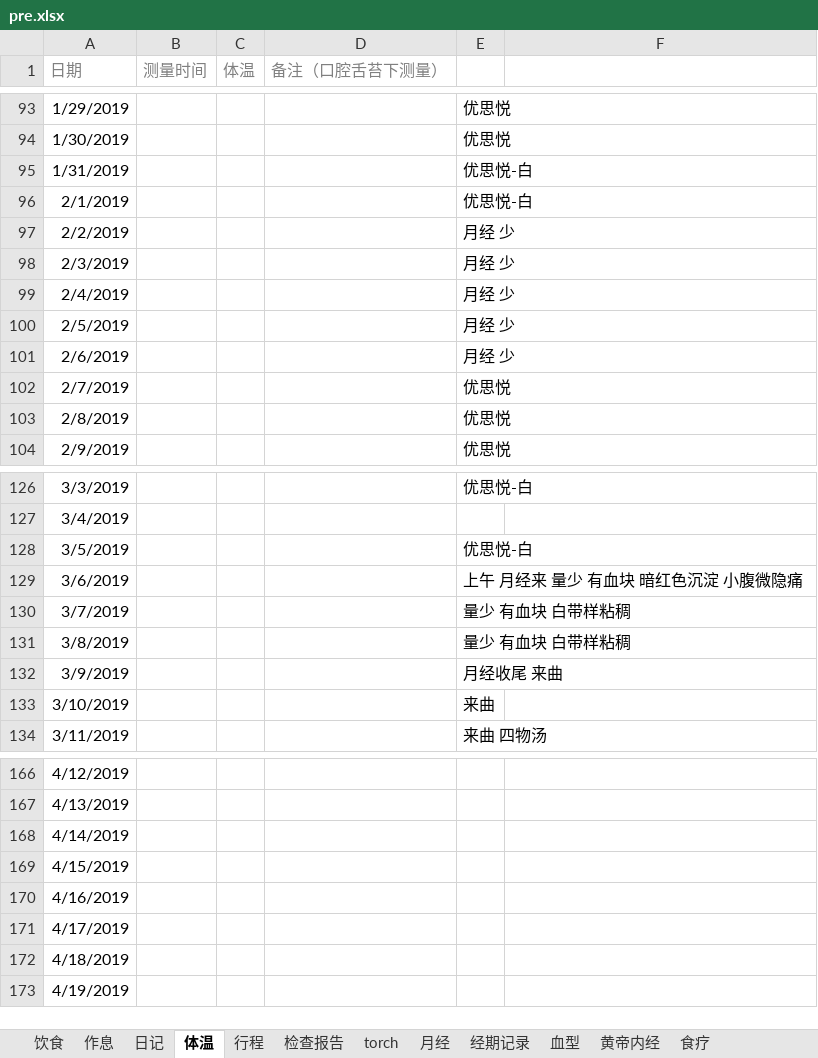
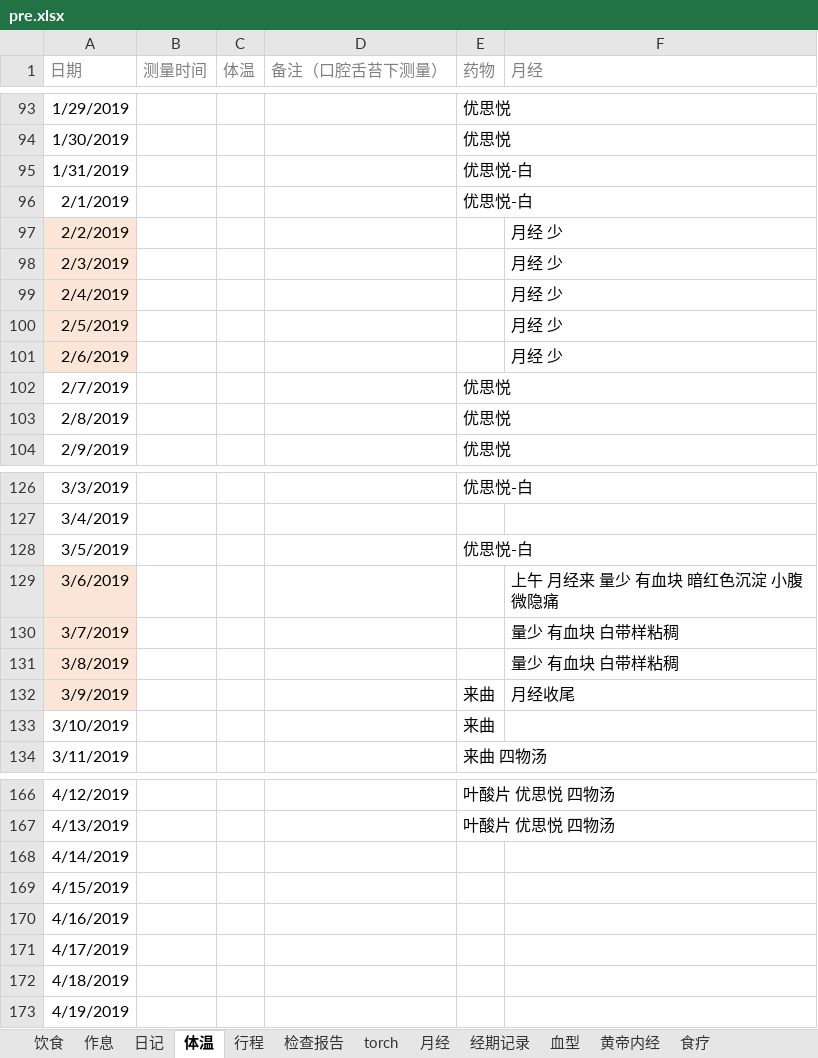
Before and after one commit to ivytry/blog, an Excel workbook: pre.xlsx, sheet 体温, drawn as a sheet; only a part is shown, gaps mark what is left out; values as stored, in another font and other column widths than the file's, no borders; conditional formats not drawn; the diff covers the shown part only; the diff names each change by its address in the sheet, - before the commit and + after, or states it on an @@ line.

```diff
--- a/pre.xlsx (sheet 体温)
+++ b/pre.xlsx (sheet 体温)
-E1: (empty)
+E1: 药物
-F1: (empty)
+F1: 月经
-A97:A101 fill: none
+A97:A101 fill: #FBE5D6
-E97:E101 (药物): 月经 少
+E97:E101 (药物): (empty)
-F97:F101 (月经): (empty)
+F97:F101 (月经): 月经 少
-A129:A132 fill: none
+A129:A132 fill: #FBE5D6
-E129 (药物): 上午 月经来 量少 有血块 暗红色沉淀 小腹微隐痛
+E129 (药物): (empty)
-F129 (月经): (empty)
+F129 (月经): 上午 月经来 量少 有血块 暗红色沉淀 小腹微隐痛
-E130:E131 (药物): 量少 有血块 白带样粘稠
+E130:E131 (药物): (empty)
-F130:F131 (月经): (empty)
+F130:F131 (月经): 量少 有血块 白带样粘稠
-E132 (药物): 月经收尾 来曲
+E132 (药物): 来曲
-F132 (月经): (empty)
+F132 (月经): 月经收尾
-E166:E167 (药物): (empty)
+E166:E167 (药物): 叶酸片 优思悦 四物汤
```
Also changed, not shown: 66 edited cells and cell formats elsewhere in this sheet.
